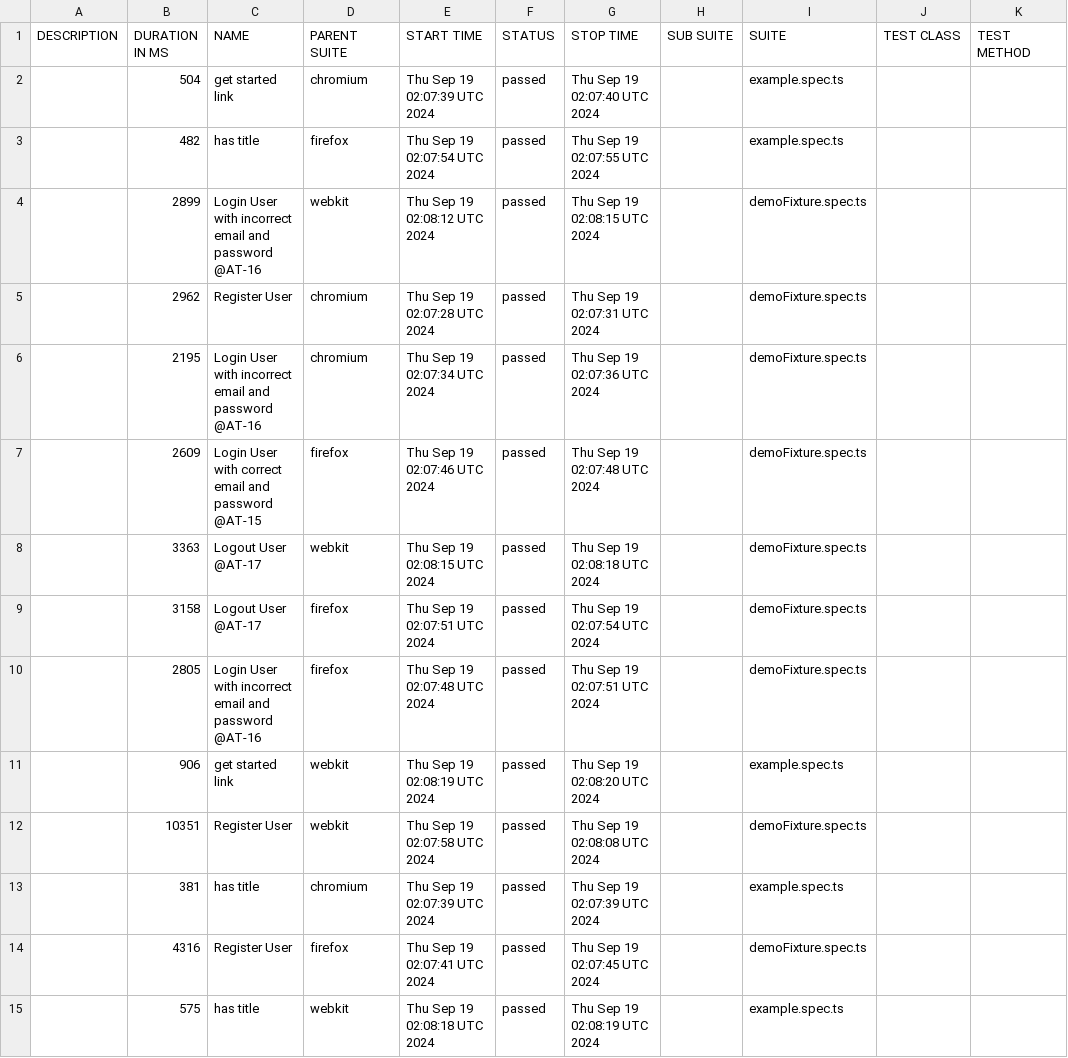
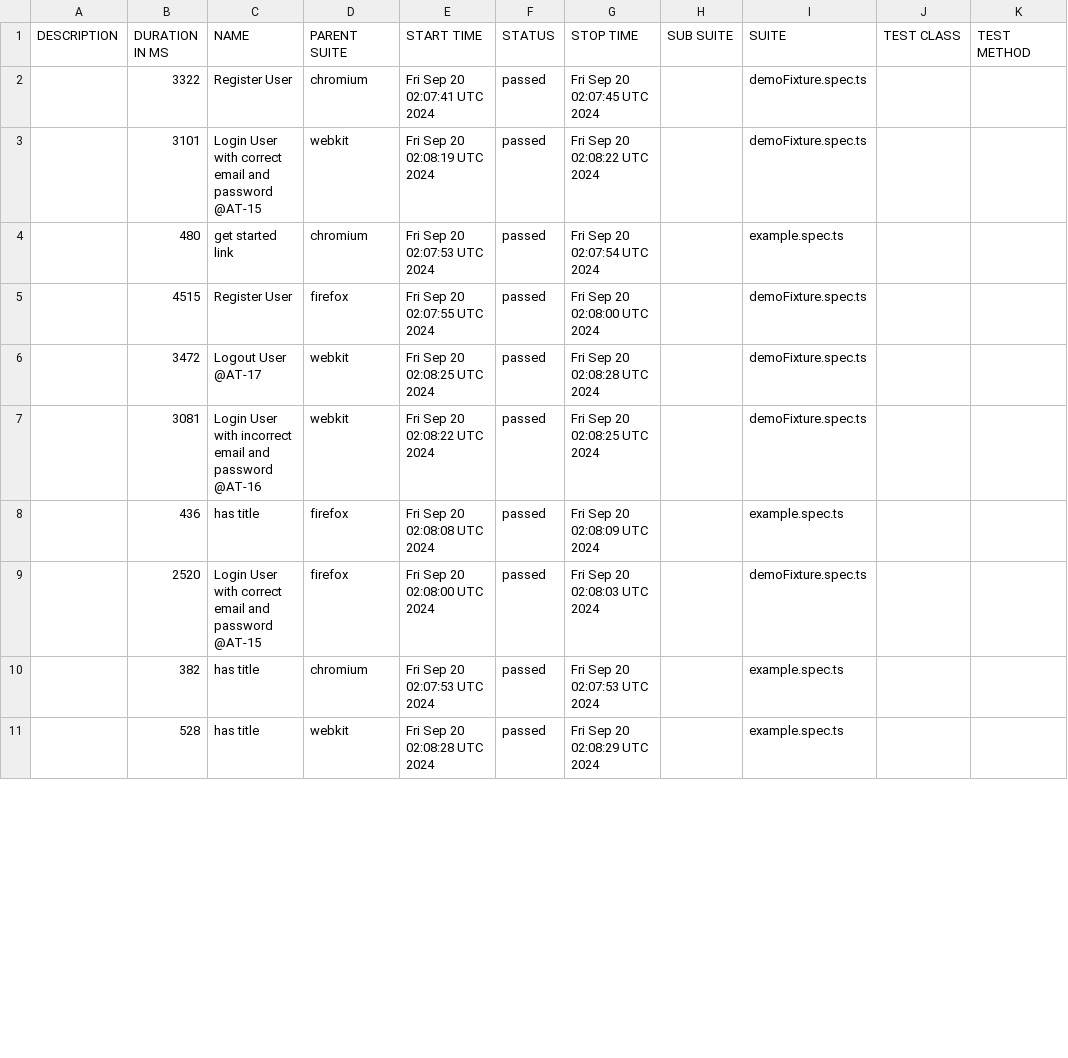
Before and after one commit to Mriama/TutoPlaywright, a CSV file: data/suites.csv, drawn as a sheet; only a part is shown; the diff covers the shown part only.

```diff
--- a/data/suites.csv
+++ b/data/suites.csv
@@ -1,15 +1,11 @@
 "DESCRIPTION","DURATION IN MS","NAME","PARENT SUITE","START TIME","STATUS","STOP TIME","SUB SUITE","SUITE","TEST CLASS","TEST METHOD"
-"","504","get started link","chromium","Thu Sep 19 02:07:39 UTC 2024","passed","Thu Sep 19 02:07:40 UTC 2024","","example.spec.ts","",""
-"","482","has title","firefox","Thu Sep 19 02:07:54 UTC 2024","passed","Thu Sep 19 02:07:55 UTC 2024","","example.spec.ts","",""
-"","2899","Login User with incorrect email and password @AT-16","webkit","Thu Sep 19 02:08:12 UTC 2024","passed","Thu Sep 19 02:08:15 UTC 2024","","demoFixture.spec.ts","",""
-"","2962","Register User","chromium","Thu Sep 19 02:07:28 UTC 2024","passed","Thu Sep 19 02:07:31 UTC 2024","","demoFixture.spec.ts","",""
-"","2195","Login User with incorrect email and password @AT-16","chromium","Thu Sep 19 02:07:34 UTC 2024","passed","Thu Sep 19 02:07:36 UTC 2024","","demoFixture.spec.ts","",""
-"","2609","Login User with correct email and password @AT-15","firefox","Thu Sep 19 02:07:46 UTC 2024","passed","Thu Sep 19 02:07:48 UTC 2024","","demoFixture.spec.ts","",""
-"","3363","Logout User @AT-17","webkit","Thu Sep 19 02:08:15 UTC 2024","passed","Thu Sep 19 02:08:18 UTC 2024","","demoFixture.spec.ts","",""
-"","3158","Logout User @AT-17","firefox","Thu Sep 19 02:07:51 UTC 2024","passed","Thu Sep 19 02:07:54 UTC 2024","","demoFixture.spec.ts","",""
-"","2805","Login User with incorrect email and password @AT-16","firefox","Thu Sep 19 02:07:48 UTC 2024","passed","Thu Sep 19 02:07:51 UTC 2024","","demoFixture.spec.ts","",""
-"","906","get started link","webkit","Thu Sep 19 02:08:19 UTC 2024","passed","Thu Sep 19 02:08:20 UTC 2024","","example.spec.ts","",""
-"","10351","Register User","webkit","Thu Sep 19 02:07:58 UTC 2024","passed","Thu Sep 19 02:08:08 UTC 2024","","demoFixture.spec.ts","",""
-"","381","has title","chromium","Thu Sep 19 02:07:39 UTC 2024","passed","Thu Sep 19 02:07:39 UTC 2024","","example.spec.ts","",""
-"","4316","Register User","firefox","Thu Sep 19 02:07:41 UTC 2024","passed","Thu Sep 19 02:07:45 UTC 2024","","demoFixture.spec.ts","",""
-"","575","has title","webkit","Thu Sep 19 02:08:18 UTC 2024","passed","Thu Sep 19 02:08:19 UTC 2024","","example.spec.ts","",""
+"","3322","Register User","chromium","Fri Sep 20 02:07:41 UTC 2024","passed","Fri Sep 20 02:07:45 UTC 2024","","demoFixture.spec.ts","",""
+"","3101","Login User with correct email and password @AT-15","webkit","Fri Sep 20 02:08:19 UTC 2024","passed","Fri Sep 20 02:08:22 UTC 2024","","demoFixture.spec.ts","",""
+"","480","get started link","chromium","Fri Sep 20 02:07:53 UTC 2024","passed","Fri Sep 20 02:07:54 UTC 2024","","example.spec.ts","",""
+"","4515","Register User","firefox","Fri Sep 20 02:07:55 UTC 2024","passed","Fri Sep 20 02:08:00 UTC 2024","","demoFixture.spec.ts","",""
+"","3472","Logout User @AT-17","webkit","Fri Sep 20 02:08:25 UTC 2024","passed","Fri Sep 20 02:08:28 UTC 2024","","demoFixture.spec.ts","",""
+"","3081","Login User with incorrect email and password @AT-16","webkit","Fri Sep 20 02:08:22 UTC 2024","passed","Fri Sep 20 02:08:25 UTC 2024","","demoFixture.spec.ts","",""
+"","436","has title","firefox","Fri Sep 20 02:08:08 UTC 2024","passed","Fri Sep 20 02:08:09 UTC 2024","","example.spec.ts","",""
+"","2520","Login User with correct email and password @AT-15","firefox","Fri Sep 20 02:08:00 UTC 2024","passed","Fri Sep 20 02:08:03 UTC 2024","","demoFixture.spec.ts","",""
+"","382","has title","chromium","Fri Sep 20 02:07:53 UTC 2024","passed","Fri Sep 20 02:07:53 UTC 2024","","example.spec.ts","",""
+"","528","has title","webkit","Fri Sep 20 02:08:28 UTC 2024","passed","Fri Sep 20 02:08:29 UTC 2024","","example.spec.ts","",""
```
Also changed, not shown: 6 added rows, 2 removed rows and 6 edited cells elsewhere in this file, 50 other files.
